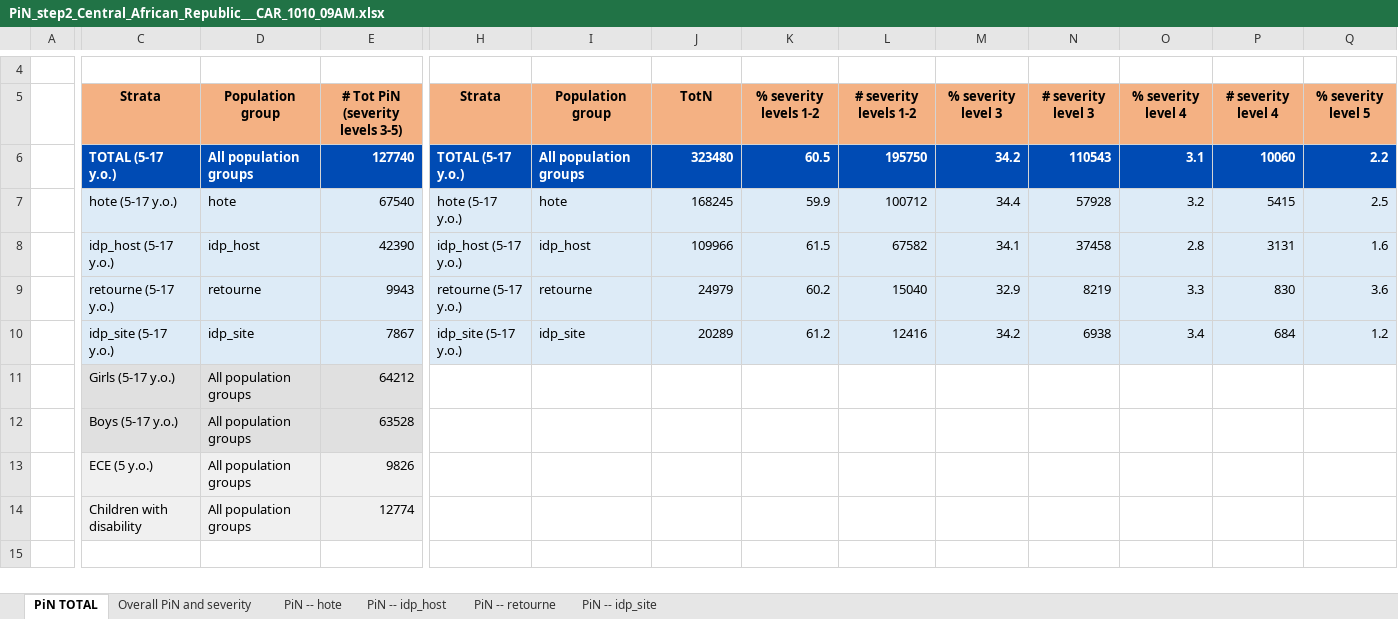
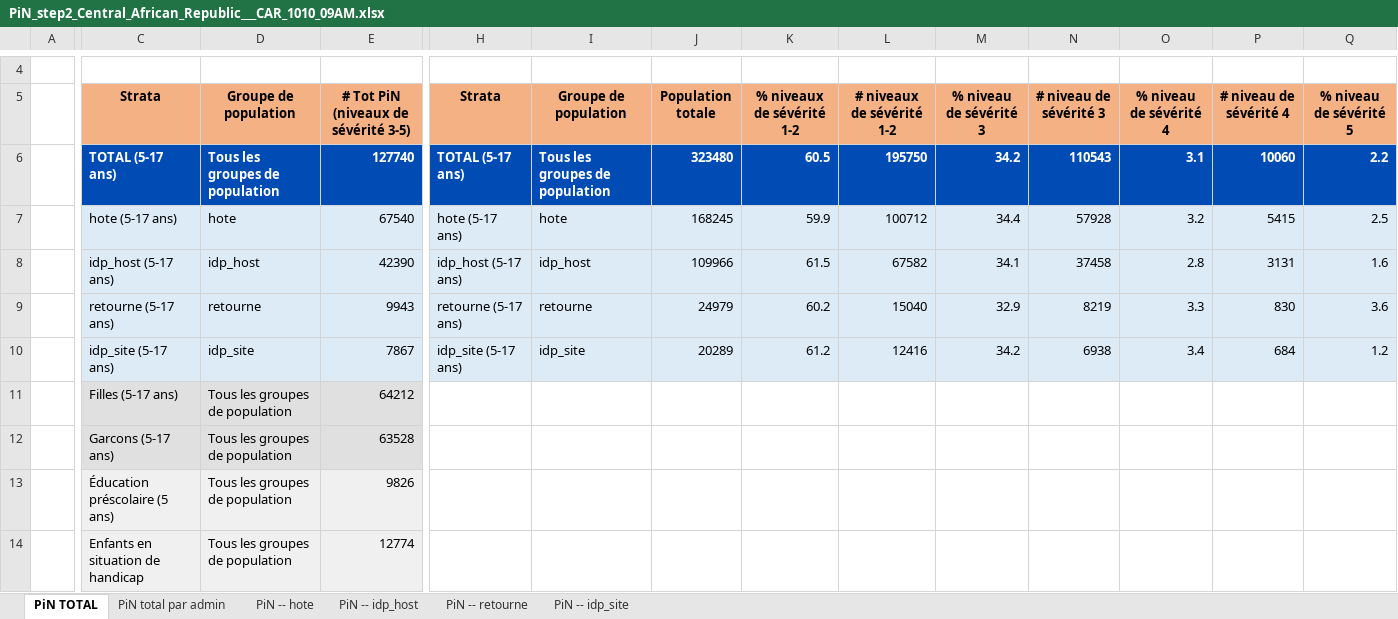
Before and after one commit to martivit/pin-calculation-app, an Excel workbook: platform_PiN_output/Central_African_Republic___CAR/PiN_step2_Central_African_Republic___CAR_1010_09AM.xlsx, sheet PiN TOTAL, drawn as a sheet; only a part is shown, gaps mark what is left out; values as stored, in another font and other column widths than the file's, no borders; removed rows and columns are numbered as before the commit, all else as after; rows hold the shown columns only; the diff covers the shown part only; the diff names each change by its address in the sheet, - before the commit and + after, or states it on an @@ line.

```diff
--- a/platform_PiN_output/Central_African_Republic___CAR/PiN_step2_Central_African_Republic___CAR_1010_09AM.xlsx (sheet PiN TOTAL)
+++ b/platform_PiN_output/Central_African_Republic___CAR/PiN_step2_Central_African_Republic___CAR_1010_09AM.xlsx (sheet PiN TOTAL)
-sheet tab: Overall PiN and severity
+sheet tab: PiN total par admin
-D5: Population group
+D5: Groupe de population
-E5: # Tot PiN (severity levels 3-5)
+E5: # Tot PiN (niveaux de sévérité 3-5)
-I5: Population group
+I5: Groupe de population
-J5: TotN
+J5: Population totale
-K5: % severity levels 1-2
+K5: % niveaux de sévérité 1-2
-L5: # severity levels 1-2
+L5: # niveaux de sévérité 1-2
-M5: % severity level 3
+M5: % niveau de sévérité 3
-N5: # severity level 3
+N5: # niveau de sévérité 3
-O5: % severity level 4
+O5: % niveau de sévérité 4
-P5: # severity level 4
+P5: # niveau de sévérité 4
-Q5: % severity level 5
+Q5: % niveau de sévérité 5
-C6 (Strata): TOTAL (5-17 y.o.)
+C6 (Strata): TOTAL (5-17 ans)
-D6 (Groupe de population): All population groups
+D6 (Groupe de population): Tous les groupes de population
-H6 (Strata): TOTAL (5-17 y.o.)
+H6 (Strata): TOTAL (5-17 ans)
-I6 (Groupe de population): All population groups
+I6 (Groupe de population): Tous les groupes de population
-C7 (Strata): hote (5-17 y.o.)
+C7 (Strata): hote (5-17 ans)
-H7 (Strata): hote (5-17 y.o.)
+H7 (Strata): hote (5-17 ans)
-C8 (Strata): idp_host (5-17 y.o.)
+C8 (Strata): idp_host (5-17 ans)
-H8 (Strata): idp_host (5-17 y.o.)
+H8 (Strata): idp_host (5-17 ans)
-C9 (Strata): retourne (5-17 y.o.)
+C9 (Strata): retourne (5-17 ans)
-H9 (Strata): retourne (5-17 y.o.)
+H9 (Strata): retourne (5-17 ans)
-C10 (Strata): idp_site (5-17 y.o.)
+C10 (Strata): idp_site (5-17 ans)
-H10 (Strata): idp_site (5-17 y.o.)
+H10 (Strata): idp_site (5-17 ans)
-C11 (Strata): Girls (5-17 y.o.)
+C11 (Strata): Filles (5-17 ans)
-D11:D12 (Groupe de population): All population groups
+D11:D12 (Groupe de population): Tous les groupes de population
-C12 (Strata): Boys (5-17 y.o.)
+C12 (Strata): Garcons (5-17 ans)
-row 13:  | ECE (5 y.o.) | All population groups | 9826
+row 13:  | Éducation préscolaire (5 ans) | Tous les groupes de population | 9826
-C14 (Strata): Children with disability
+C14 (Strata): Enfants en situation de handicap
-D14 (Groupe de population): All population groups
+D14 (Groupe de population): Tous les groupes de population
```
Also changed, not shown: 3 edited cells elsewhere in this sheet, sheet PiN -- hote, sheet PiN -- retourne, sheet PiN -- idp_host, sheet PiN total par admin, sheet PiN -- idp_site.
